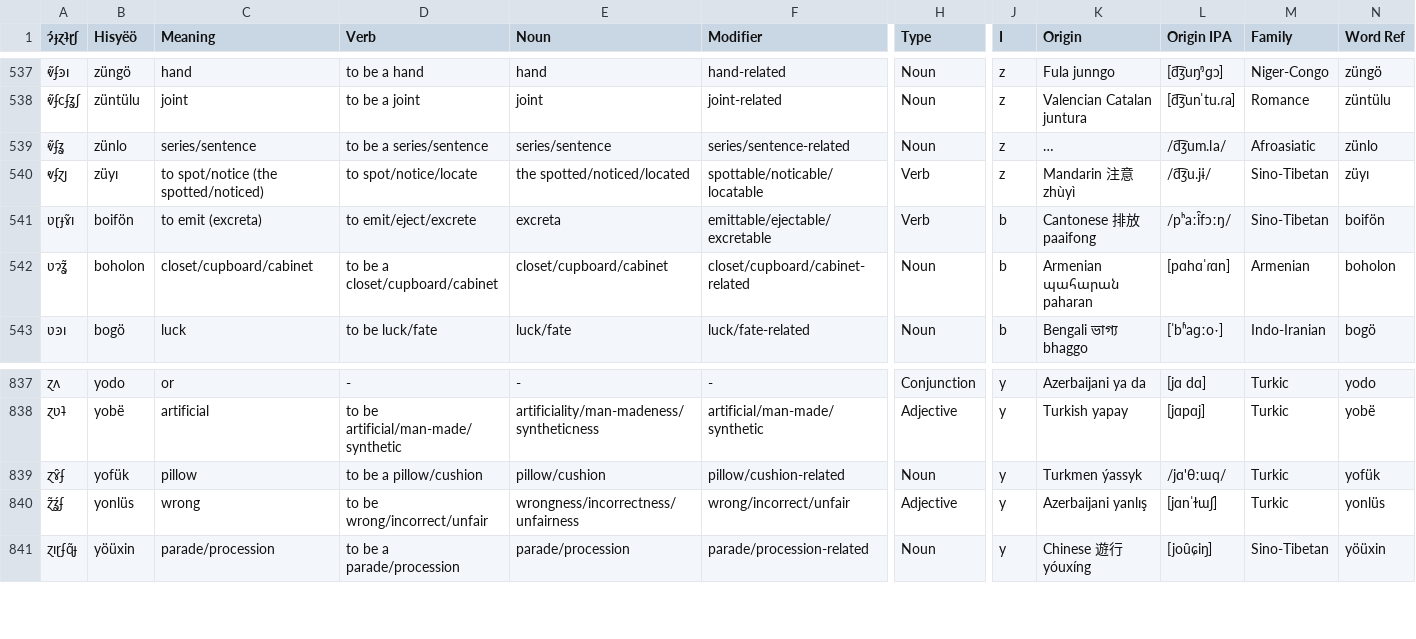
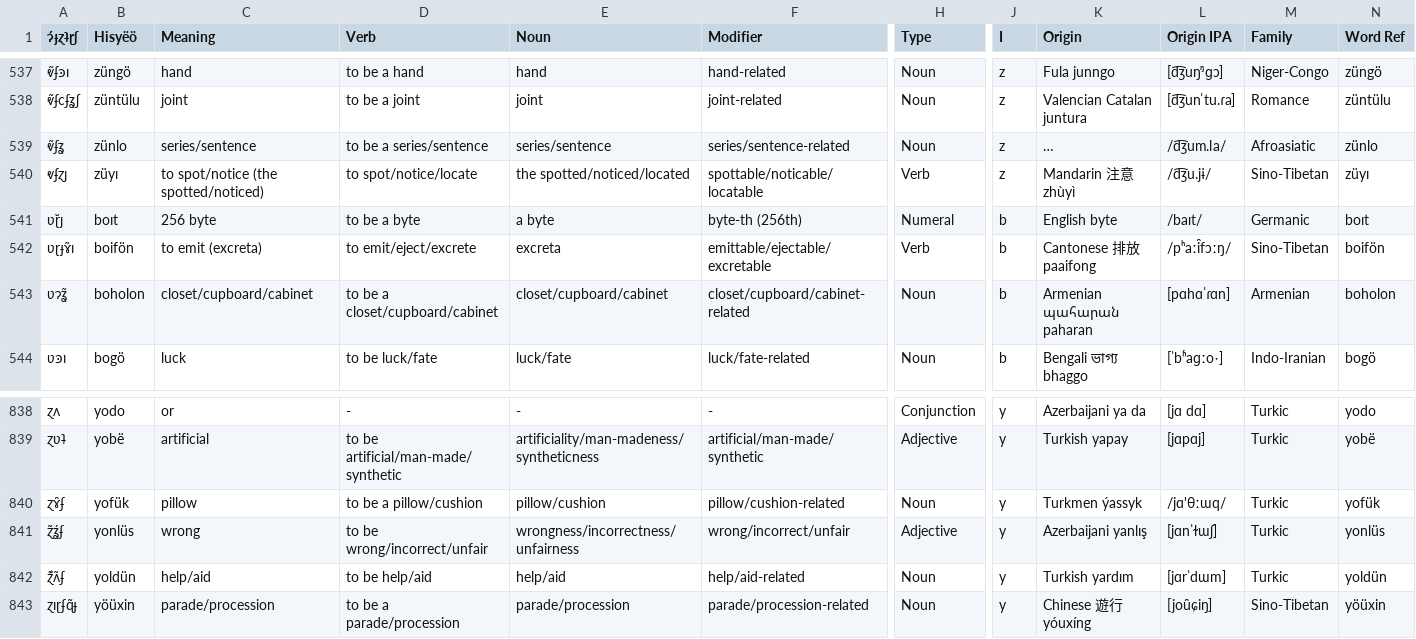
Before and after one commit to Hisyeo/Hisyeo.github.io, a CSV file: static/words.csv, drawn as a sheet; only a part is shown, gaps mark what is left out; long unchanged cells end in …; rows hold the shown columns only; the diff names each change by its address in the sheet, - before the commit and + after, or states it on an @@ line.

Commit message:
add new words for the hexadecimal version of "hundred" and for "help/aid"

```diff
--- a/static/words.csv
+++ b/static/words.csv
+row 541: ʋɽ̆ȷ | boıt | 256 byte | to be a byte | a byte | byte-th (256th) | Numeral | b | English byte | /baɪt/ | Germanic | boıt
+row 842: ɀ͊ʌ̃ʄ | yoldün | help/aid | to be help/aid | help/aid | help/aid-related | Noun | y | Turkish yardım | [jɑrˈdɯm] | Turkic | yoldün
```
